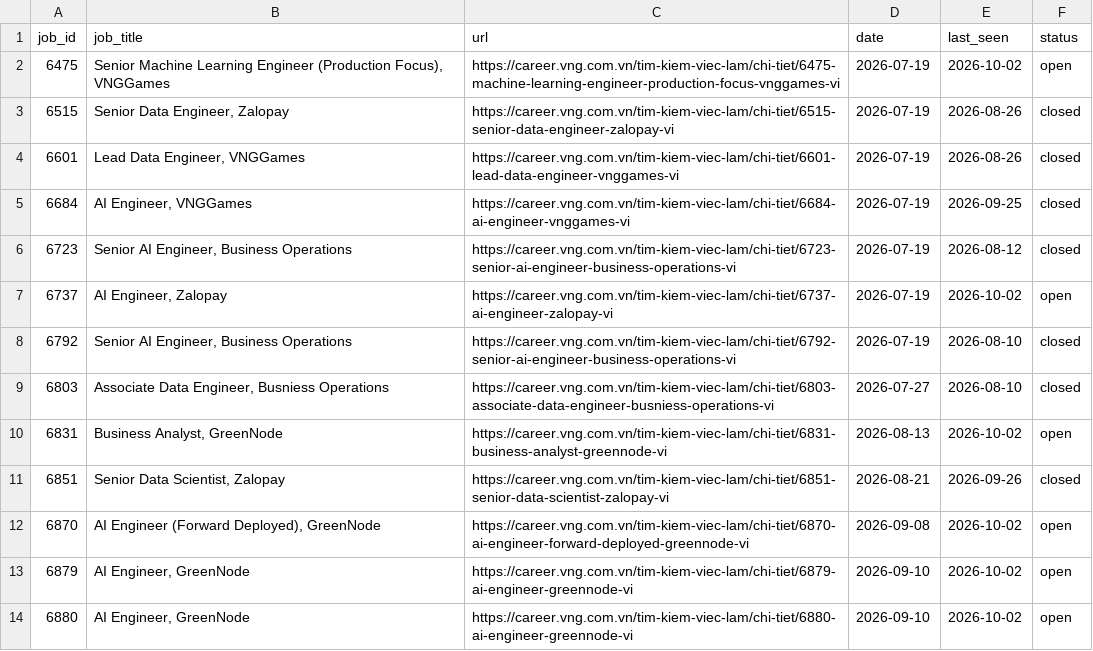
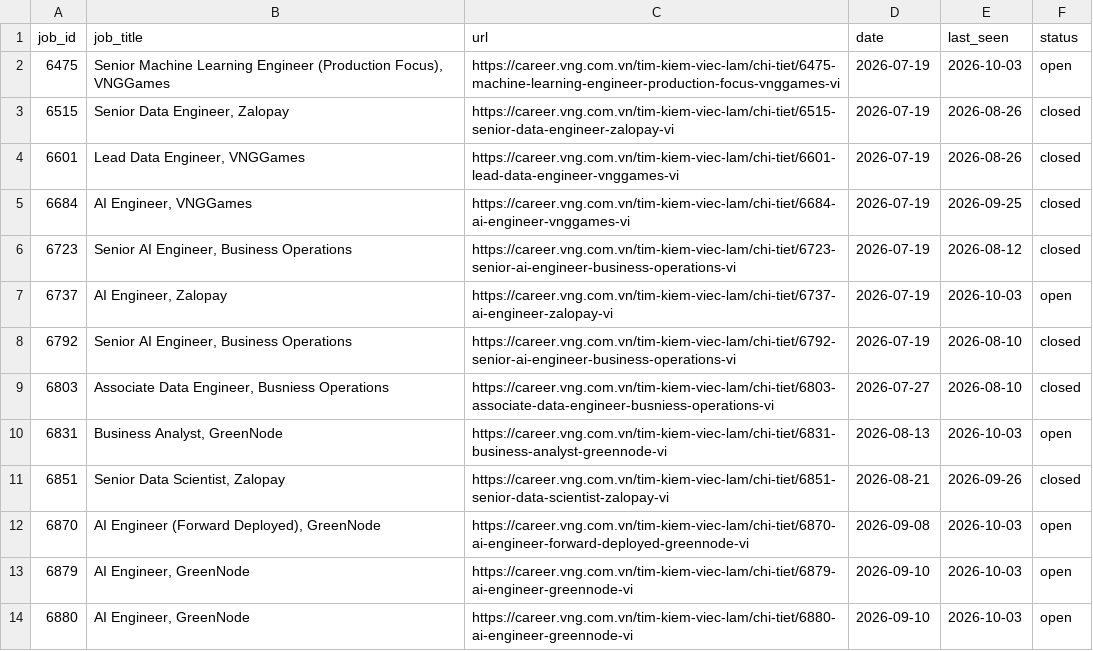
Before and after one commit to todayishql/automation__vng_job_alert__daily, a CSV file: data/jobs.csv, drawn as a sheet.

```diff
--- a/data/jobs.csv
+++ b/data/jobs.csv
@@ -1,3 +1,3 @@
 job_id,job_title,url,date,last_seen,status
-6475,"Senior Machine Learning Engineer (Production Focus), VNGGames",https://career.vng.com.vn/tim-kiem-viec-lam/chi-tiet/6475-machine-learning-engineer-production-focus-vnggames-vi,2026-07-19,2026-10-02,open
+6475,"Senior Machine Learning Engineer (Production Focus), VNGGames",https://career.vng.com.vn/tim-kiem-viec-lam/chi-tiet/6475-machine-learning-engineer-production-focus-vnggames-vi,2026-07-19,2026-10-03,open
 6515,"Senior Data Engineer, Zalopay",https://career.vng.com.vn/tim-kiem-viec-lam/chi-tiet/6515-senior-data-engineer-zalopay-vi,2026-07-19,2026-08-26,closed
@@ -6,9 +6,9 @@ job_id,job_title,url,date,last_seen,status
 6723,"Senior AI Engineer, Business Operations",https://career.vng.com.vn/tim-kiem-viec-lam/chi-tiet/6723-senior-ai-engineer-business-operations-vi,2026-07-19,2026-08-12,closed
-6737,"AI Engineer, Zalopay",https://career.vng.com.vn/tim-kiem-viec-lam/chi-tiet/6737-ai-engineer-zalopay-vi,2026-07-19,2026-10-02,open
+6737,"AI Engineer, Zalopay",https://career.vng.com.vn/tim-kiem-viec-lam/chi-tiet/6737-ai-engineer-zalopay-vi,2026-07-19,2026-10-03,open
 6792,"Senior AI Engineer, Business Operations",https://career.vng.com.vn/tim-kiem-viec-lam/chi-tiet/6792-senior-ai-engineer-business-operations-vi,2026-07-19,2026-08-10,closed
 6803,"Associate Data Engineer, Busniess Operations",https://career.vng.com.vn/tim-kiem-viec-lam/chi-tiet/6803-associate-data-engineer-busniess-operations-vi,2026-07-27,2026-08-10,closed
-6831,"Business Analyst, GreenNode",https://career.vng.com.vn/tim-kiem-viec-lam/chi-tiet/6831-business-analyst-greennode-vi,2026-08-13,2026-10-02,open
+6831,"Business Analyst, GreenNode",https://career.vng.com.vn/tim-kiem-viec-lam/chi-tiet/6831-business-analyst-greennode-vi,2026-08-13,2026-10-03,open
 6851,"Senior Data Scientist, Zalopay",https://career.vng.com.vn/tim-kiem-viec-lam/chi-tiet/6851-senior-data-scientist-zalopay-vi,2026-08-21,2026-09-26,closed
-6870,"AI Engineer (Forward Deployed), GreenNode",https://career.vng.com.vn/tim-kiem-viec-lam/chi-tiet/6870-ai-engineer-forward-deployed-greennode-vi,2026-09-08,2026-10-02,open
-6879,"AI Engineer, GreenNode",https://career.vng.com.vn/tim-kiem-viec-lam/chi-tiet/6879-ai-engineer-greennode-vi,2026-09-10,2026-10-02,open
-6880,"AI Engineer, GreenNode",https://career.vng.com.vn/tim-kiem-viec-lam/chi-tiet/6880-ai-engineer-greennode-vi,2026-09-10,2026-10-02,open
+6870,"AI Engineer (Forward Deployed), GreenNode",https://career.vng.com.vn/tim-kiem-viec-lam/chi-tiet/6870-ai-engineer-forward-deployed-greennode-vi,2026-09-08,2026-10-03,open
+6879,"AI Engineer, GreenNode",https://career.vng.com.vn/tim-kiem-viec-lam/chi-tiet/6879-ai-engineer-greennode-vi,2026-09-10,2026-10-03,open
+6880,"AI Engineer, GreenNode",https://career.vng.com.vn/tim-kiem-viec-lam/chi-tiet/6880-ai-engineer-greennode-vi,2026-09-10,2026-10-03,open
```
Also changed, not shown: 1 other file.
